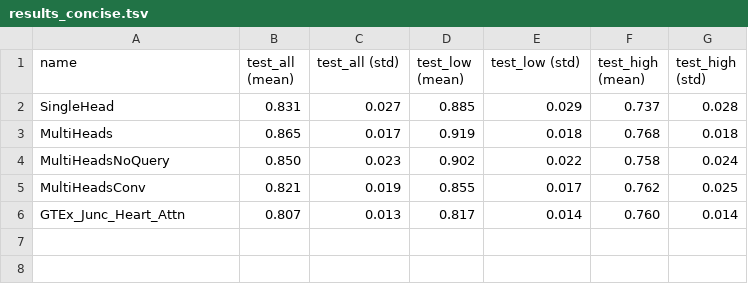
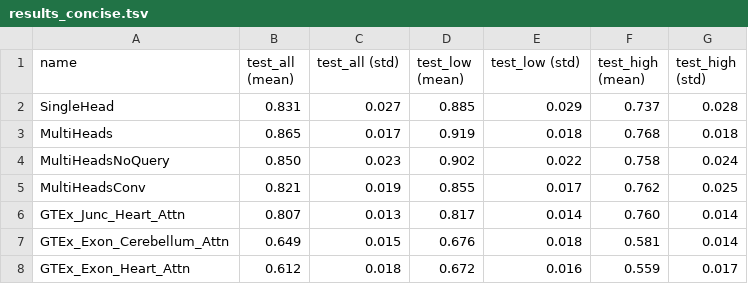
Before and after one commit to arnegebert/splicing, a TSV file: saved/final2/results_concise.tsv, drawn as a sheet; the diff names each change by its address in the sheet, - before the commit and + after, or states it on an @@ line.

```diff
--- a/saved/final2/results_concise.tsv
+++ b/saved/final2/results_concise.tsv
+row 7: GTEx_Exon_Cerebellum_Attn | 0.649 | 0.015 | 0.676 | 0.018 | 0.581 | 0.014
+row 8: GTEx_Exon_Heart_Attn | 0.612 | 0.018 | 0.672 | 0.016 | 0.559 | 0.017
```
Also changed, not shown: saved/final2/results_all.tsv, 14 other files.
